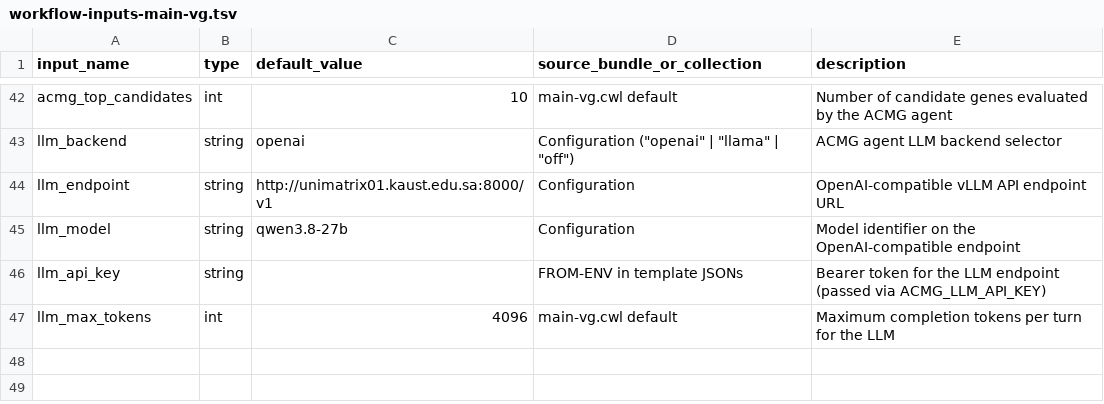
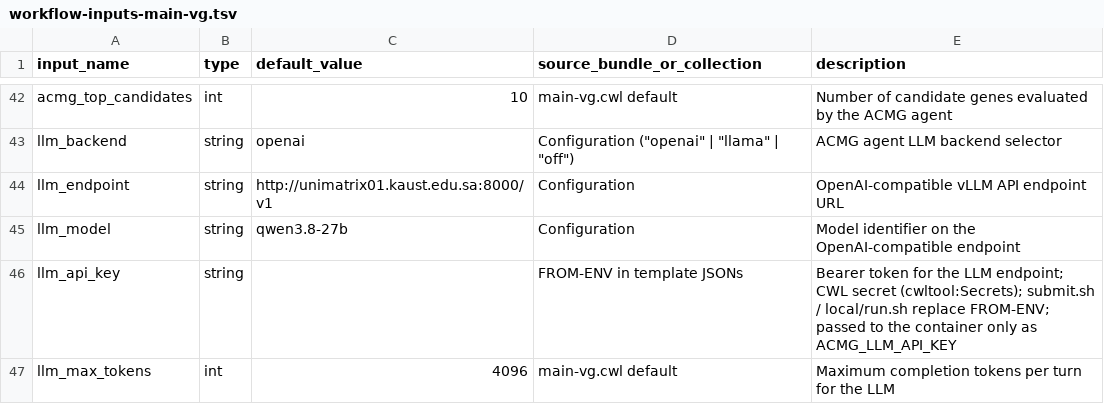
Before and after one commit to leechuck/nelly-workflows, a TSV file: pangenome-workflows/GCP/pangenome-GL-wgs-deepvariant-test-pn/handover/workflow-inputs-main-vg.tsv, drawn as a sheet; only a part is shown, gaps mark what is left out.

```diff
--- a/pangenome-workflows/GCP/pangenome-GL-wgs-deepvariant-test-pn/handover/workflow-inputs-main-vg.tsv
+++ b/pangenome-workflows/GCP/pangenome-GL-wgs-deepvariant-test-pn/handover/workflow-inputs-main-vg.tsv
@@ -45,3 +45,3 @@ llm_endpoint	string	"http://unimatrix01.kaust.edu.sa:8000/v1"	Configuration	Open
 llm_model	string	"qwen3.8-27b"	Configuration	Model identifier on the OpenAI-compatible endpoint
-llm_api_key	string	""	"FROM-ENV" in template JSONs	Bearer token for the LLM endpoint (passed via ACMG_LLM_API_KEY)
+llm_api_key	string	""	"FROM-ENV" in template JSONs	Bearer token for the LLM endpoint; CWL secret (cwltool:Secrets); submit.sh / local/run.sh replace FROM-ENV; passed to the container only as ACMG_LLM_API_KEY
 llm_max_tokens	int	4096	main-vg.cwl default	Maximum completion tokens per turn for the LLM
```
Also changed, not shown: pangenome-workflows/GCP/pangenome-GL-wgs-deepvariant-test-pn/handover/container-images.tsv, 1 other file.
